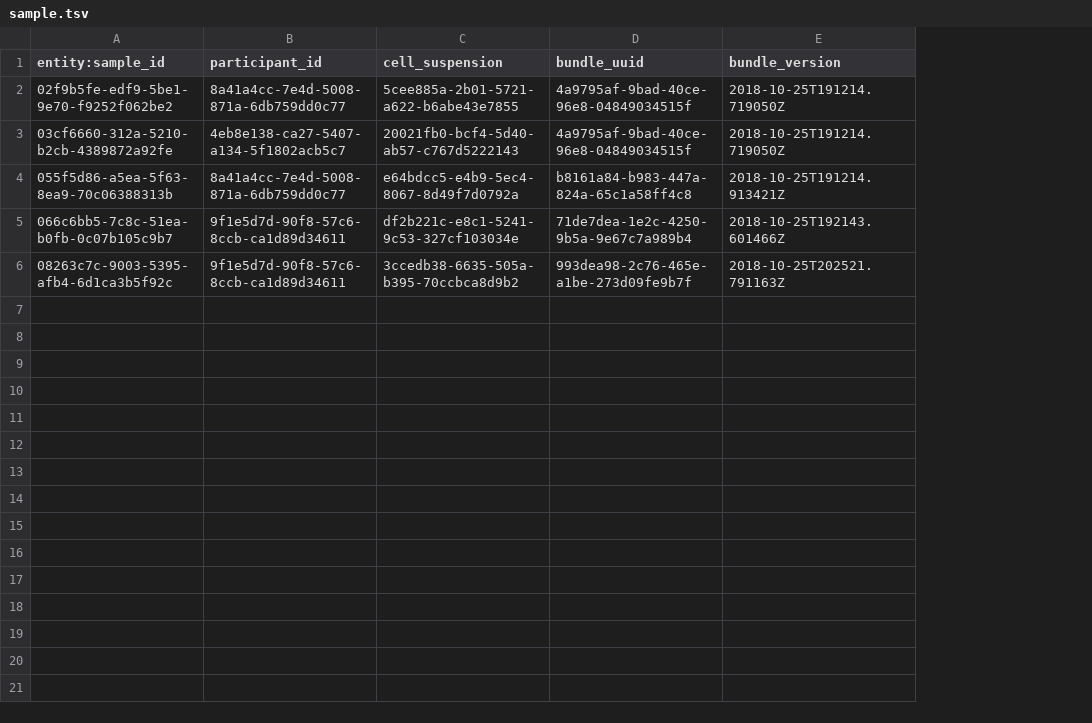
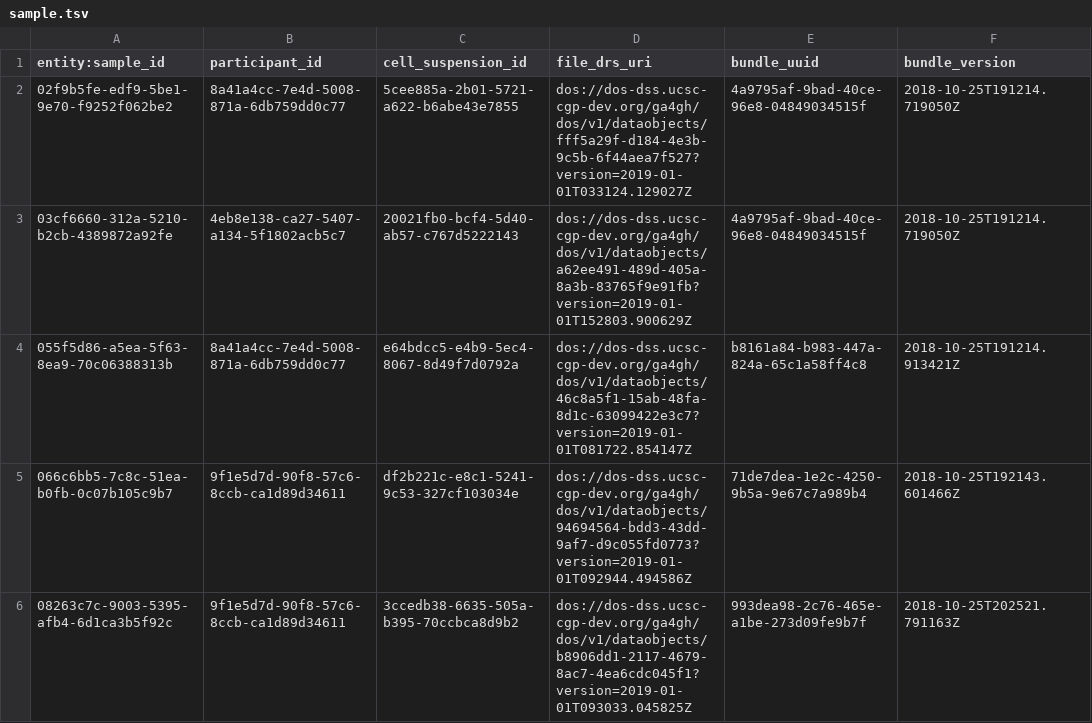
Before and after one commit to DataBiosphere/azul, a TSV file: rfc/bdbag/hca_manifest/data/sample.tsv, drawn as a sheet; only a part is shown; the diff names each change by its address in the sheet, - before the commit and + after, or states it on an @@ line.

Commit message:
Add field file_drs_uri to sample.tsv

```diff
--- a/rfc/bdbag/hca_manifest/data/sample.tsv
+++ b/rfc/bdbag/hca_manifest/data/sample.tsv
+column D (file_drs_uri), rows 2-6: dos://dos-dss.ucsc-cgp-dev.org/ga4gh/dos/v1/dataobjects/fff5a29f-d184-4e3b-9c5b-6f44aea7f527?version=2019-01-01T033124.129027Z | dos://dos-dss.ucsc-cgp-dev.org/ga4gh/dos/v1/dataobjects/a62ee491-489d-405a-8a3b-83765f9e91fb?version=2019-01-01T152803.900629Z | dos://dos-dss.ucsc-cgp-dev.org/ga4gh/dos/v1/dataobjects/46c8a5f1-15ab-48fa-8d1c-63099422e3c7?version=2019-01-01T081722.854147Z | dos://dos-dss.ucsc-cgp-dev.org/ga4gh/dos/v1/dataobjects/94694564-bdd3-43dd-9af7-d9c055fd0773?version=2019-01-01T092944.494586Z | dos://dos-dss.ucsc-cgp-dev.org/ga4gh/dos/v1/dataobjects/b8906dd1-2117-4679-8ac7-4ea6cdc045f1?version=2019-01-01T093033.045825Z
-C1: cell_suspension
+C1: cell_suspension_id
```
Also changed, not shown: rfc/bdbag/sample.tsv.
